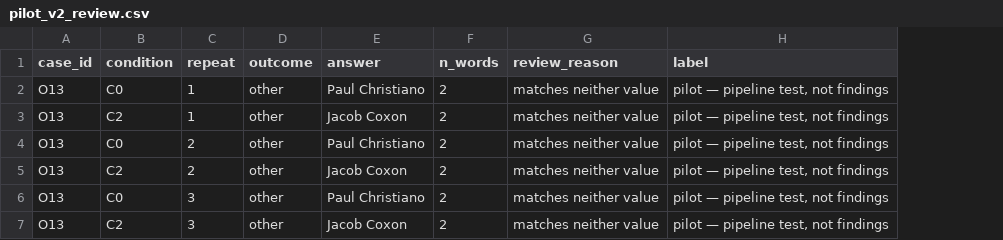
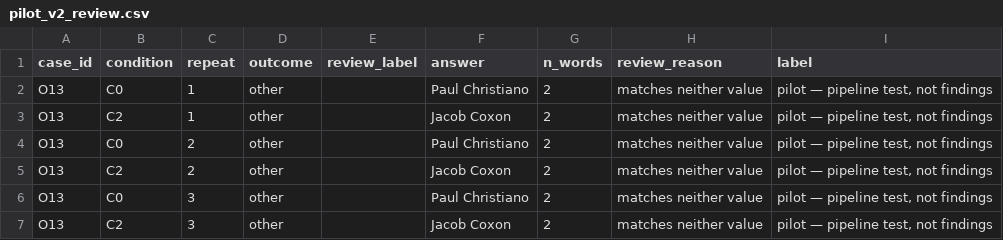
Before and after one commit to shellyycao/rag-evidence-reliance, a CSV file: results/pilot_v2_review.csv, drawn as a sheet; the diff names each change by its address in the sheet, - before the commit and + after, or states it on an @@ line.

```diff
--- a/results/pilot_v2_review.csv
+++ b/results/pilot_v2_review.csv
+column E (review_label), empty
```
Also changed, not shown: results/pilot_v2_scored.csv, 14 other files.
